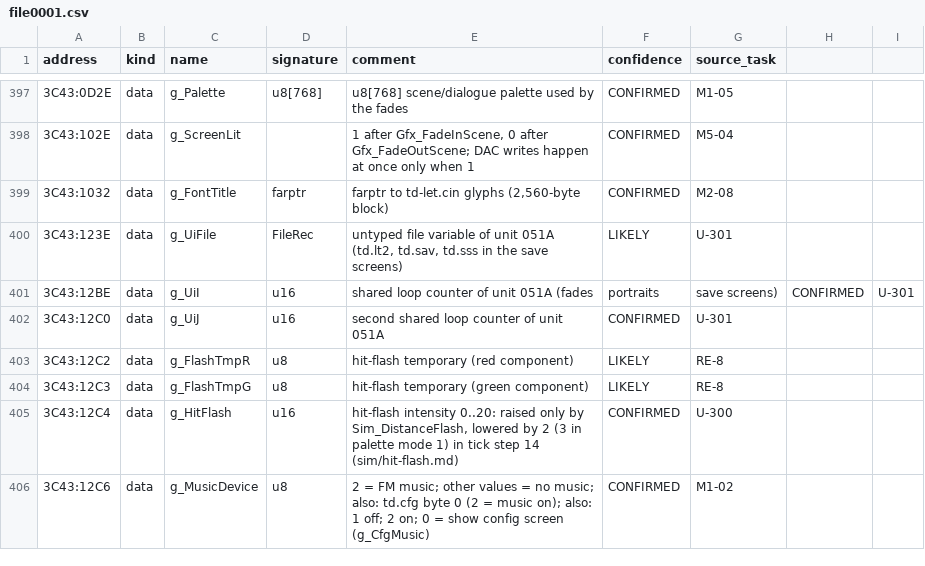
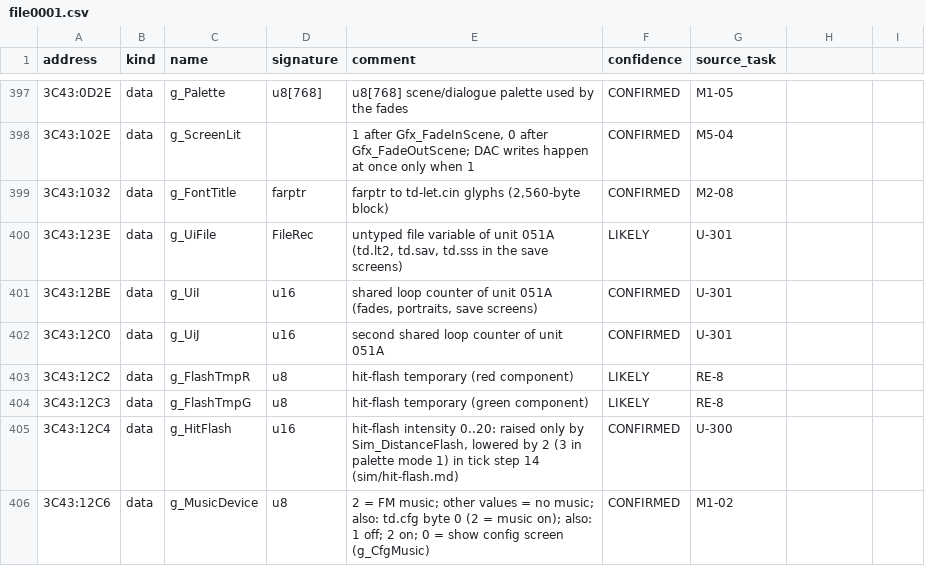
Before and after one commit to jeddhor/TD2192-Modern, a CSV file: docs/re/symbols/file0001.csv, drawn as a sheet; only a part is shown, gaps mark what is left out.

```diff
--- a/docs/re/symbols/file0001.csv
+++ b/docs/re/symbols/file0001.csv
@@ -400,3 +400,3 @@ address,kind,name,signature,comment,confidence,source_task
 3C43:123E,data,g_UiFile,FileRec,"untyped file variable of unit 051A (td.lt2, td.sav, td.sss in the save screens)",LIKELY,U-301
-3C43:12BE,data,g_UiI,u16,shared loop counter of unit 051A (fades, portraits, save screens),CONFIRMED,U-301
+3C43:12BE,data,g_UiI,u16,"shared loop counter of unit 051A (fades, portraits, save screens)",CONFIRMED,U-301
 3C43:12C0,data,g_UiJ,u16,second shared loop counter of unit 051A,CONFIRMED,U-301
```
